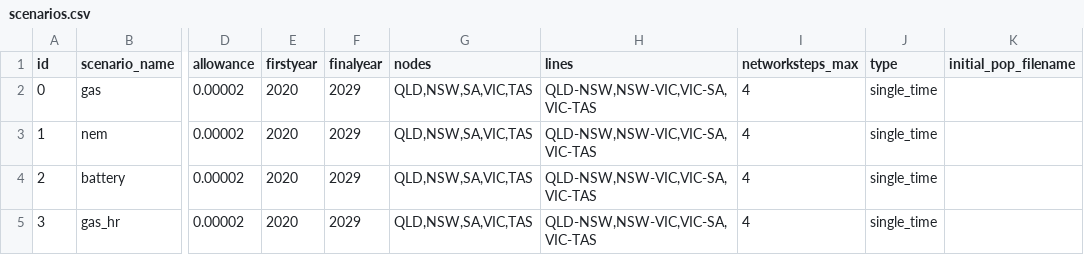
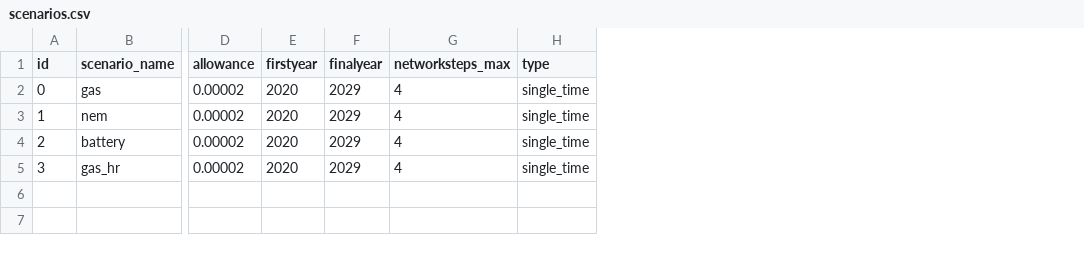
Before and after one commit to TimWeberRE100/FIRM_CE, a CSV file: inputs/config/scenarios.csv, drawn as a sheet; only a part is shown, gaps mark what is left out; the diff names each change by its address in the sheet, - before the commit and + after, or states it on an @@ line.

Commit message:
refactor config. Github issues #27, 28

```diff
--- a/inputs/config/scenarios.csv
+++ b/inputs/config/scenarios.csv
-column G (nodes), rows 2-5: all QLD,NSW,SA,VIC,TAS
-column H (lines), rows 2-5: all QLD-NSW,NSW-VIC,VIC-SA,VIC-TAS
-column K (initial_pop_filename), empty
```
Also changed, not shown: inputs/config/datafiles.csv, 5 other files.
